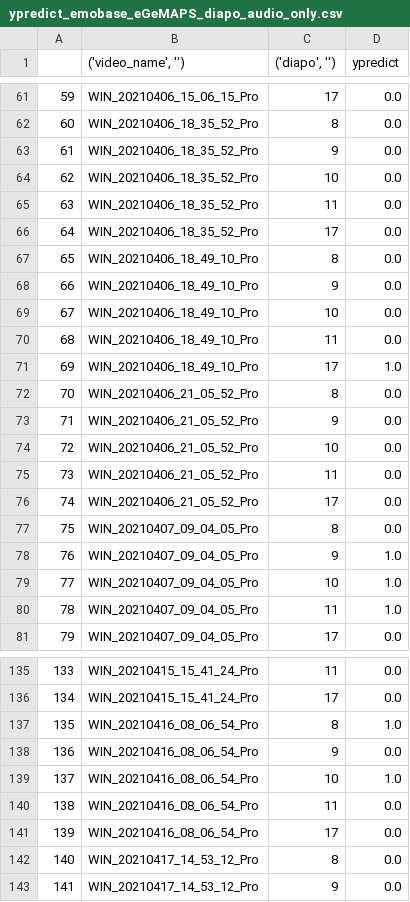
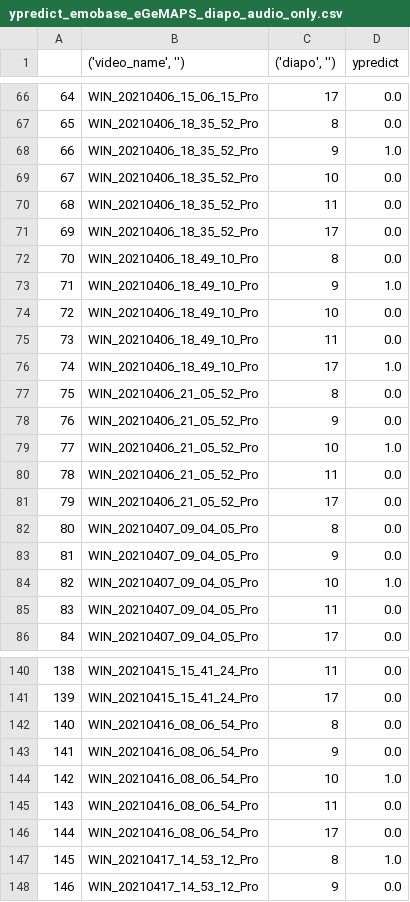
Before and after one commit to Projet-Fil-Rouge-AFPA/filrouge, a CSV file: ypredict_emobase_eGeMAPS_diapo_audio_only.csv, drawn as a sheet; only a part is shown, gaps mark what is left out; addresses are those after the commit; the diff covers the shown part only; the diff names each change by its address in the sheet, - before the commit and + after, or states it on an @@ line.

```diff
--- a/ypredict_emobase_eGeMAPS_diapo_audio_only.csv
+++ b/ypredict_emobase_eGeMAPS_diapo_audio_only.csv
@@ column A renumbered from row 17 down @@
-D68 (ypredict): 0.0
+D68 (ypredict): 1.0
-D73 (ypredict): 0.0
+D73 (ypredict): 1.0
-D79 (ypredict): 0.0
+D79 (ypredict): 1.0
-D83 (ypredict): 1.0
+D83 (ypredict): 0.0
-D85 (ypredict): 1.0
+D85 (ypredict): 0.0
-D142 (ypredict): 1.0
+D142 (ypredict): 0.0
-D147 (ypredict): 0.0
+D147 (ypredict): 1.0
```
Also changed, not shown: 5 added rows and 19 edited cells elsewhere in this file, ypredict_eGeMAPS_diapo_audio_only.csv, 20 other files.
